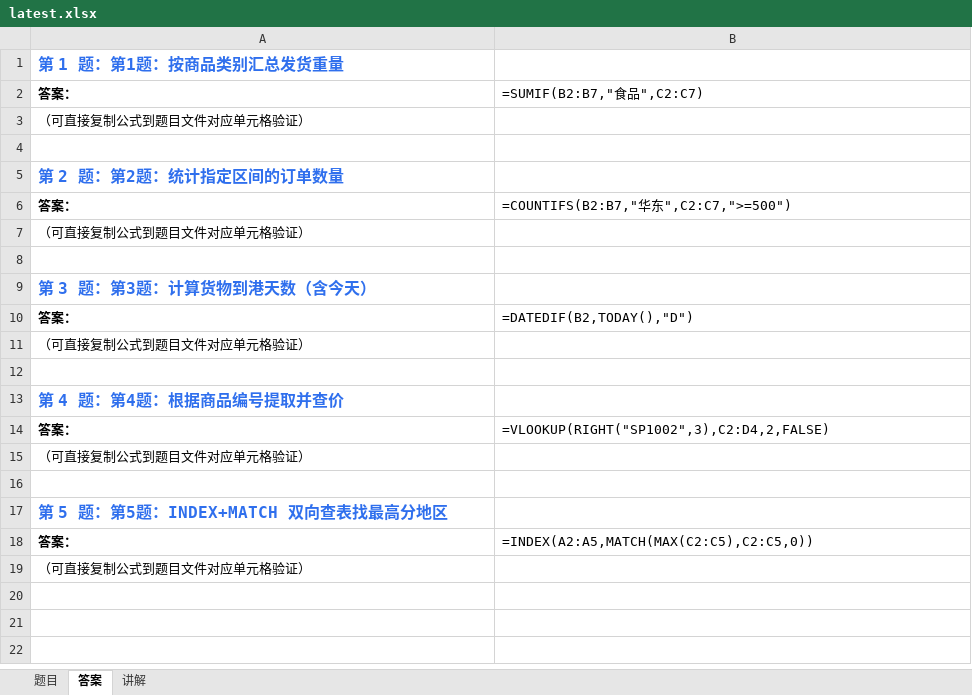
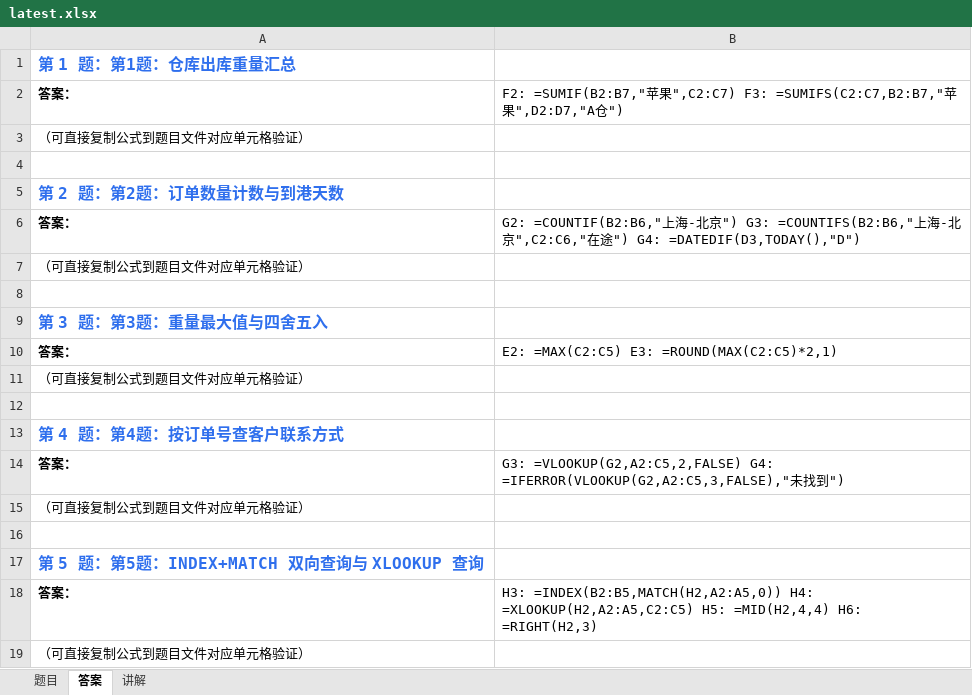
Before and after one commit to Fiona0706/English-Daily-Speaking, an Excel workbook: excel/latest.xlsx, sheet 答案, drawn as a sheet; values as stored, in another font and other column widths than the file's, no borders; formulas without a stored value are shown as written; the diff names each change by its address in the sheet, - before the commit and + after, or states it on an @@ line.

```diff
--- a/excel/latest.xlsx (sheet 答案)
+++ b/excel/latest.xlsx (sheet 答案)
-A1: 第 1 题：第1题：按商品类别汇总发货重量
+A1: 第 1 题：第1题：仓库出库重量汇总
-B2: =SUMIF(B2:B7,"食品",C2:C7)
+B2: F2: =SUMIF(B2:B7,"苹果",C2:C7) F3: =SUMIFS(C2:C7,B2:B7,"苹果",D2:D7,"A仓")
-A5: 第 2 题：第2题：统计指定区间的订单数量
+A5: 第 2 题：第2题：订单数量计数与到港天数
-B6: =COUNTIFS(B2:B7,"华东",C2:C7,">=500")
+B6: G2: =COUNTIF(B2:B6,"上海-北京") G3: =COUNTIFS(B2:B6,"上海-北京",C2:C6,"在途") G4: =DATEDIF(D3,TODAY(),"D")
-A9: 第 3 题：第3题：计算货物到港天数（含今天）
+A9: 第 3 题：第3题：重量最大值与四舍五入
-B10: =DATEDIF(B2,TODAY(),"D")
+B10: E2: =MAX(C2:C5) E3: =ROUND(MAX(C2:C5)*2,1)
-A13: 第 4 题：第4题：根据商品编号提取并查价
+A13: 第 4 题：第4题：按订单号查客户联系方式
-B14: =VLOOKUP(RIGHT("SP1002",3),C2:D4,2,FALSE)
+B14: G3: =VLOOKUP(G2,A2:C5,2,FALSE) G4: =IFERROR(VLOOKUP(G2,A2:C5,3,FALSE),"未找到")
-A17: 第 5 题：第5题：INDEX+MATCH 双向查表找最高分地区
+A17: 第 5 题：第5题：INDEX+MATCH 双向查询与 XLOOKUP 查询
-B18: =INDEX(A2:A5,MATCH(MAX(C2:C5),C2:C5,0))
+B18: H3: =INDEX(B2:B5,MATCH(H2,A2:A5,0)) H4: =XLOOKUP(H2,A2:A5,C2:C5) H5: =MID(H2,4,4) H6: =RIGHT(H2,3)
```
Also changed, not shown: sheet 题目, sheet 讲解, 12 other files.
